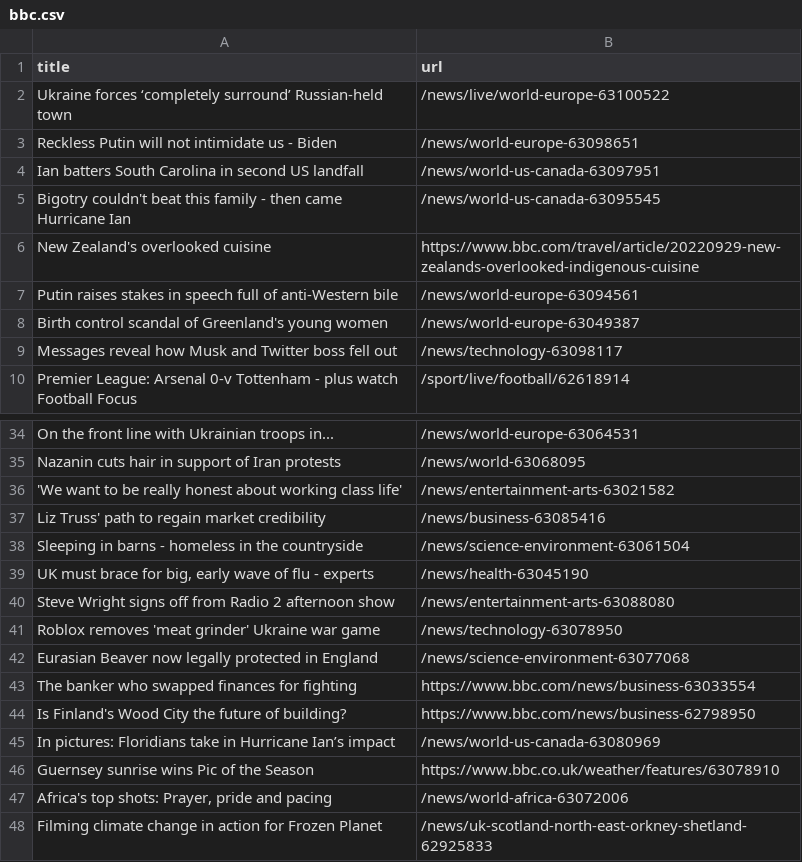
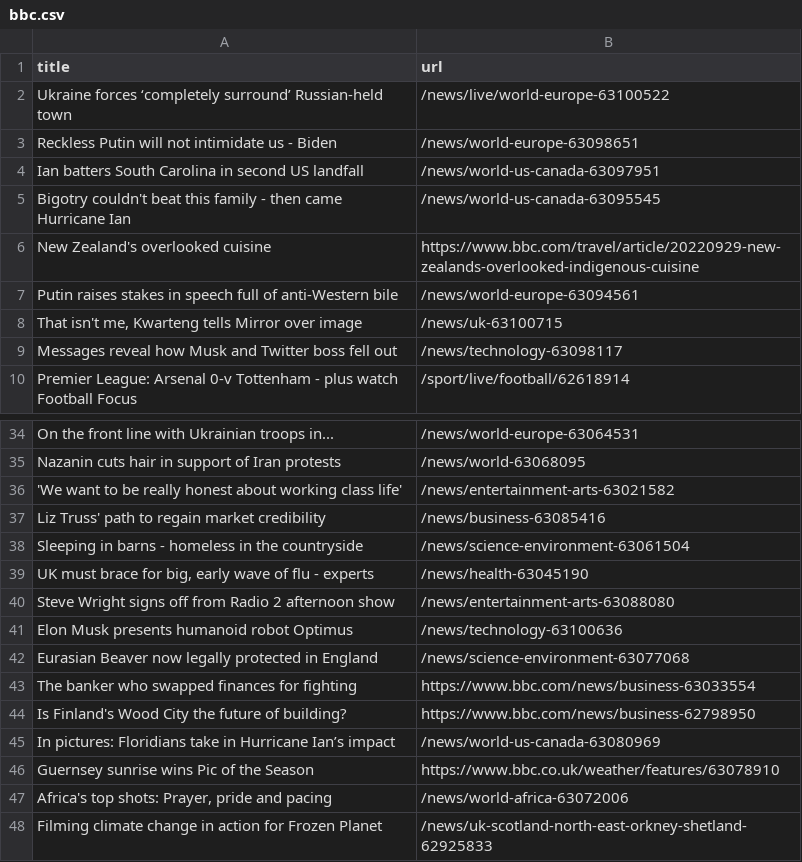
Before and after one commit to gabrielacarrasquillo/automatic-scraper-bbc, a CSV file: bbc.csv, drawn as a sheet; only a part is shown, gaps mark what is left out.

```diff
--- a/bbc.csv
+++ b/bbc.csv
@@ -7,3 +7,3 @@ New Zealand's overlooked cuisine,https://www.bbc.com/travel/article/20220929-new
 Putin raises stakes in speech full of anti-Western bile,/news/world-europe-63094561
-Birth control scandal of Greenland's young women,/news/world-europe-63049387
+"That isn't me, Kwarteng tells Mirror over image",/news/uk-63100715
 Messages reveal how Musk and Twitter boss fell out,/news/technology-63098117
@@ -40,3 +40,3 @@ Sleeping in barns - homeless in the countryside,/news/science-environment-630615
 Steve Wright signs off from Radio 2 afternoon show,/news/entertainment-arts-63088080
-Roblox removes 'meat grinder' Ukraine war game,/news/technology-63078950
+Elon Musk presents humanoid robot Optimus,/news/technology-63100636
 Eurasian Beaver now legally protected in England,/news/science-environment-63077068
```
